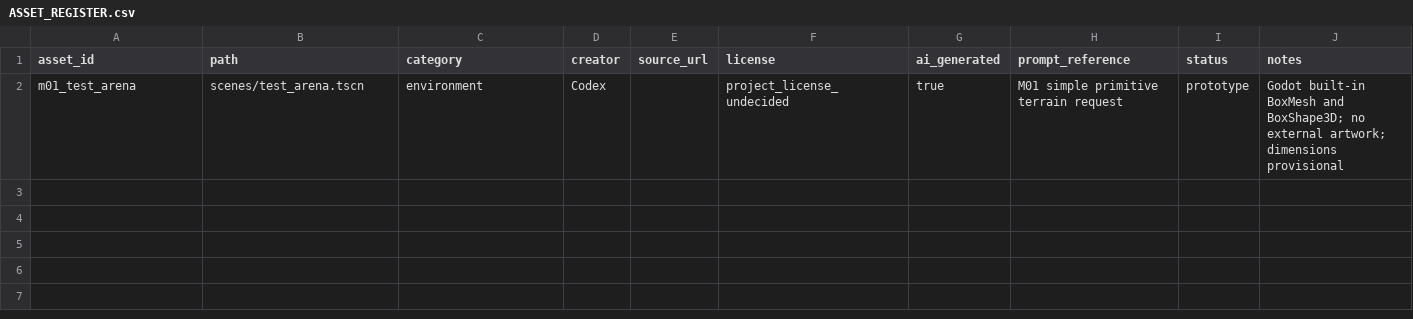
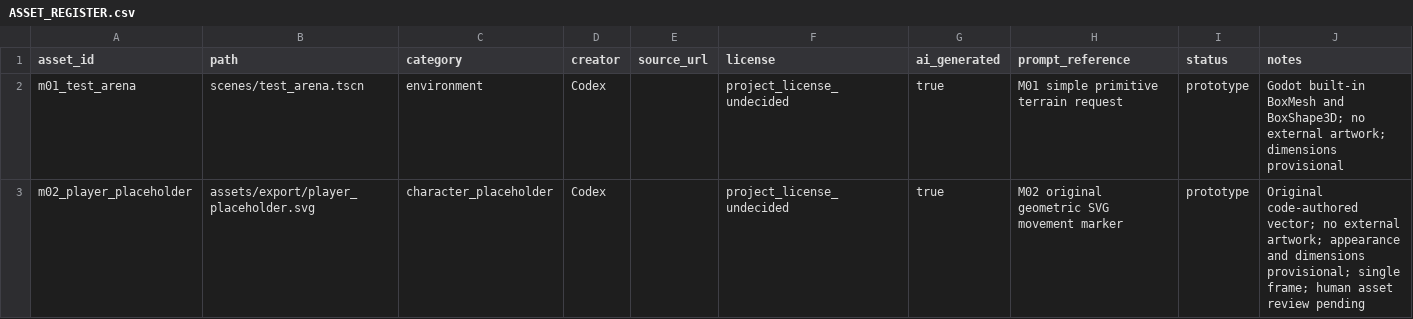
Before and after one commit to holy572782/forgotten-world, a CSV file: assets/ASSET_REGISTER.csv, drawn as a sheet; the diff names each change by its address in the sheet, - before the commit and + after, or states it on an @@ line.

Commit message:
M02: 仮スプライトと3Dプレイヤー移動を実装
CharacterBody3Dによるカメラ相対移動、斜め速度正規化、
アナログ入力、坂道・壁との衝突を追加。
仮スプライトの足元を整合し、移動値をResourceに集約。

Godot 4.7.2でM00・M01回帰、M02移動・描画検査に合格。
README・テスト計画・進捗・素材台帳を更新。
実機入力と操作感は未検証。M02は検証待ち。

```diff
--- a/assets/ASSET_REGISTER.csv
+++ b/assets/ASSET_REGISTER.csv
+row 3: m02_player_placeholder | assets/export/player_placeholder.svg | character_placeholder | Codex |  | project_license_undecided | true | M02 original geometric SVG movement marker | prototype | Original code-authored vector; no external artwork; appearance and dimensions provisional; single frame; human asset review pending
```
Also changed, not shown: 16 other files.
